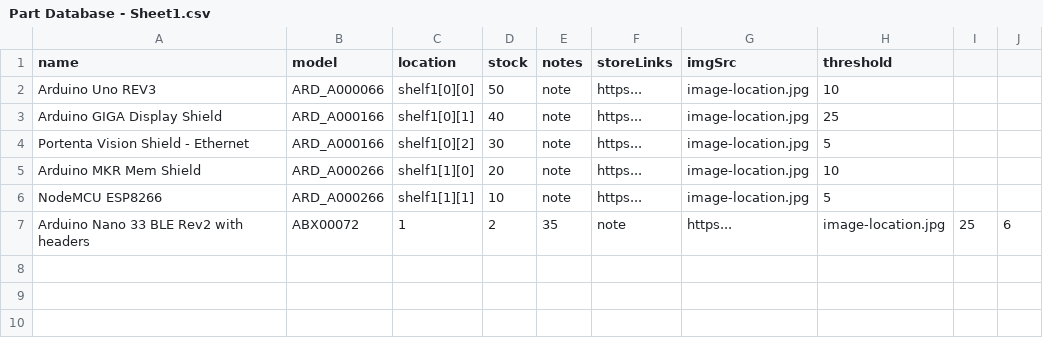
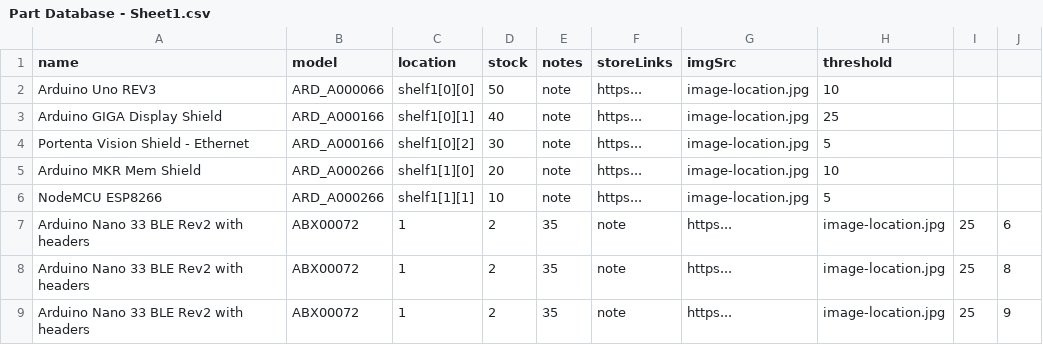
Before and after one commit to sofiyaa07/Inventory-Management, a CSV file: Part Database - Sheet1.csv, drawn as a sheet.

```diff
--- a/Part Database - Sheet1.csv
+++ b/Part Database - Sheet1.csv
@@ -7 +7,3 @@ NodeMCU ESP8266,ARD_A000266,shelf1[1][1],10,note,https...,image-location.jpg,5
 Arduino Nano 33 BLE Rev2 with headers,ABX00072,1,2,35,note,https...,image-location.jpg,25,6
+Arduino Nano 33 BLE Rev2 with headers,ABX00072,1,2,35,note,https...,image-location.jpg,25,8
+Arduino Nano 33 BLE Rev2 with headers,ABX00072,1,2,35,note,https...,image-location.jpg,25,9
```
Also changed, not shown: 3 other files.
